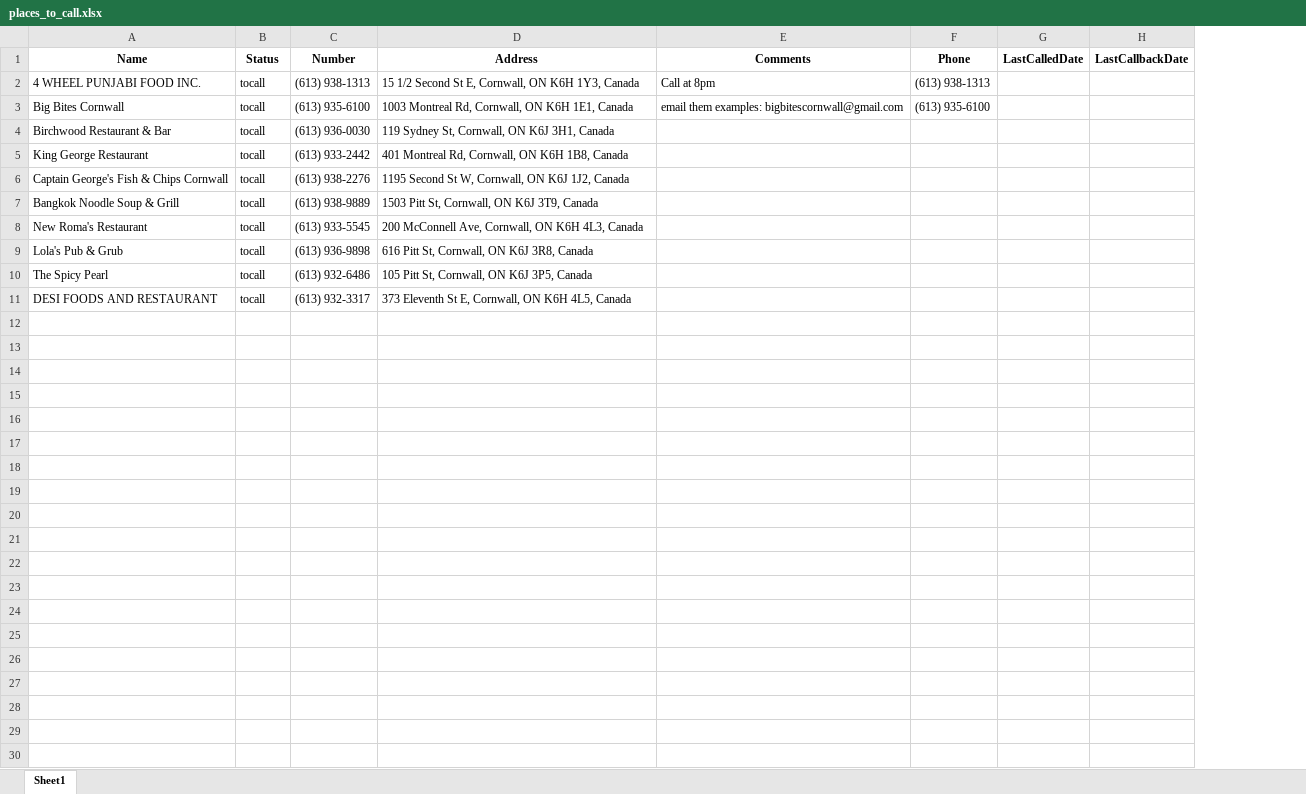
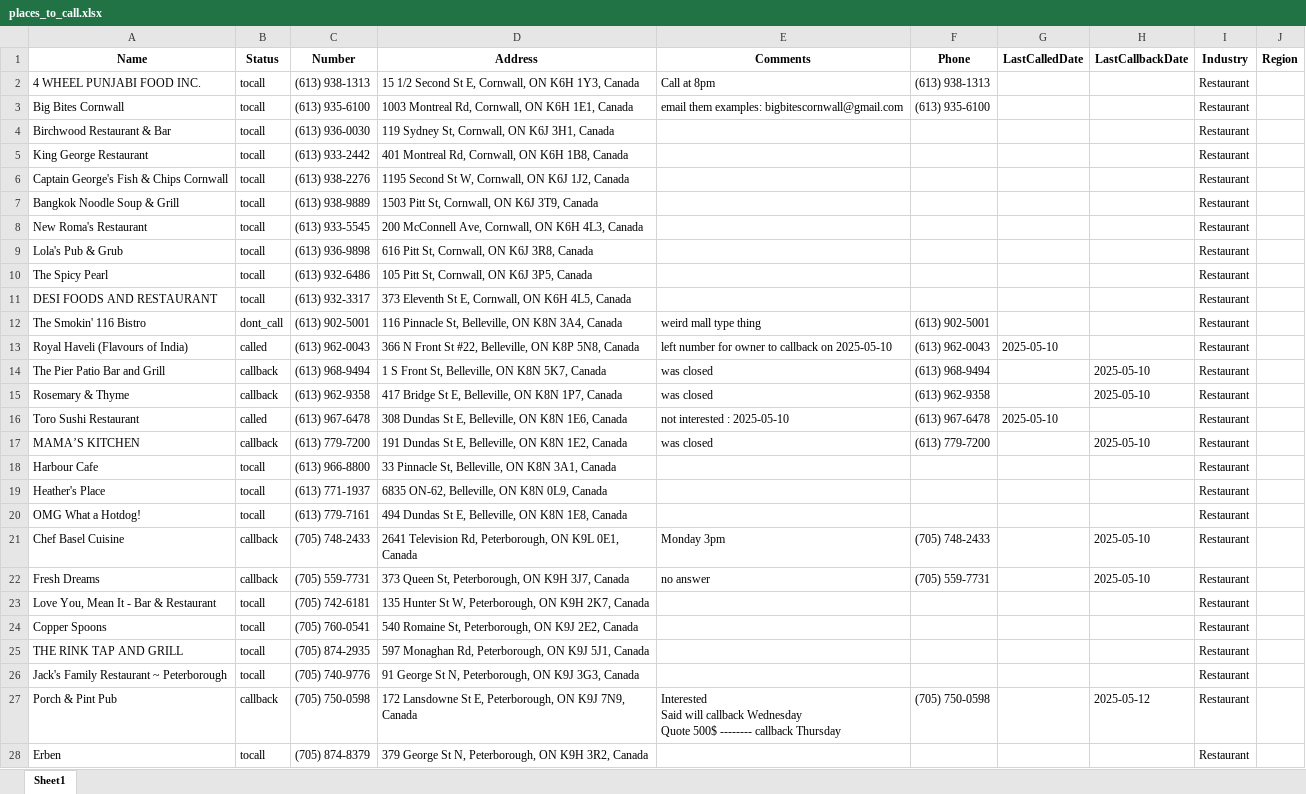
Before and after one commit to Debobiswas/ColdCallTracker, an Excel workbook: places_to_call.xlsx, sheet Sheet1, drawn as a sheet; only a part is shown; values as stored, in another font and other column widths than the file's, no borders; ↵ is a line break in a cell; the diff covers the shown part only; the diff names each change by its address in the sheet, - before the commit and + after, or states it on an @@ line.

```diff
--- a/places_to_call.xlsx (sheet Sheet1)
+++ b/places_to_call.xlsx (sheet Sheet1)
+column I (Industry), rows 2-11: all Restaurant
+column J (Region), empty
+row 12: The Smokin' 116 Bistro | dont_call | (613) 902-5001 | 116 Pinnacle St, Belleville, ON K8N 3A4, Canada | weird mall type thing | (613) 902-5001 |  |  | Restaurant
+row 13: Royal Haveli (Flavours of India) | called | (613) 962-0043 | 366 N Front St #22, Belleville, ON K8P 5N8, Canada | left number for owner to callback on 2025-05-10 | (613) 962-0043 | 2025-05-10 |  | Restaurant
+row 14: The Pier Patio Bar and Grill | callback | (613) 968-9494 | 1 S Front St, Belleville, ON K8N 5K7, Canada | was closed | (613) 968-9494 |  | 2025-05-10 | Restaurant
+row 15: Rosemary & Thyme | callback | (613) 962-9358 | 417 Bridge St E, Belleville, ON K8N 1P7, Canada | was closed | (613) 962-9358 |  | 2025-05-10 | Restaurant
+row 16: Toro Sushi Restaurant | called | (613) 967-6478 | 308 Dundas St E, Belleville, ON K8N 1E6, Canada | not interested : 2025-05-10 | (613) 967-6478 | 2025-05-10 |  | Restaurant
+row 17: MAMA’S KITCHEN | callback | (613) 779-7200 | 191 Dundas St E, Belleville, ON K8N 1E2, Canada | was closed | (613) 779-7200 |  | 2025-05-10 | Restaurant
+row 18: Harbour Cafe | tocall | (613) 966-8800 | 33 Pinnacle St, Belleville, ON K8N 3A1, Canada |  |  |  |  | Restaurant
+row 19: Heather's Place | tocall | (613) 771-1937 | 6835 ON-62, Belleville, ON K8N 0L9, Canada |  |  |  |  | Restaurant
+row 20: OMG What a Hotdog! | tocall | (613) 779-7161 | 494 Dundas St E, Belleville, ON K8N 1E8, Canada |  |  |  |  | Restaurant
+row 21: Chef Basel Cuisine | callback | (705) 748-2433 | 2641 Television Rd, Peterborough, ON K9L 0E1, Canada | Monday 3pm | (705) 748-2433 |  | 2025-05-10 | Restaurant
+row 22: Fresh Dreams | callback | (705) 559-7731 | 373 Queen St, Peterborough, ON K9H 3J7, Canada | no answer | (705) 559-7731 |  | 2025-05-10 | Restaurant
+row 23: Love You, Mean It - Bar & Restaurant | tocall | (705) 742-6181 | 135 Hunter St W, Peterborough, ON K9H 2K7, Canada |  |  |  |  | Restaurant
+row 24: Copper Spoons | tocall | (705) 760-0541 | 540 Romaine St, Peterborough, ON K9J 2E2, Canada |  |  |  |  | Restaurant
+row 25: THE RINK TAP AND GRILL | tocall | (705) 874-2935 | 597 Monaghan Rd, Peterborough, ON K9J 5J1, Canada |  |  |  |  | Restaurant
+row 26: Jack's Family Restaurant ~ Peterborough | tocall | (705) 740-9776 | 91 George St N, Peterborough, ON K9J 3G3, Canada |  |  |  |  | Restaurant
+row 27: Porch & Pint Pub | callback | (705) 750-0598 | 172 Lansdowne St E, Peterborough, ON K9J 7N9, Canada | Interested ↵ Said will callback Wednesday ↵ Quote 500$ -------- callback Thursday | (705) 750-0598 |  | 2025-05-12 | Restaurant
+row 28: Erben | tocall | (705) 874-8379 | 379 George St N, Peterborough, ON K9H 3R2, Canada |  |  |  |  | Restaurant
```
Also changed, not shown: 33 added rows elsewhere in this sheet, 10 other files.
